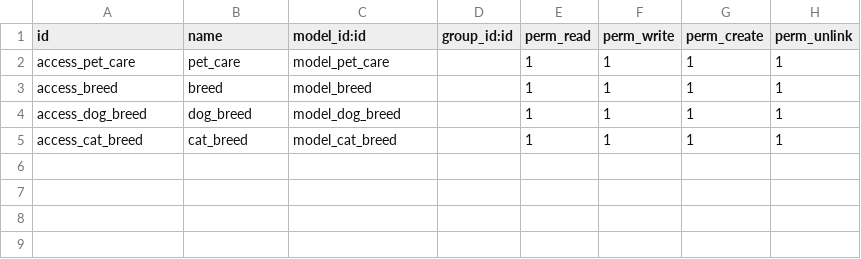
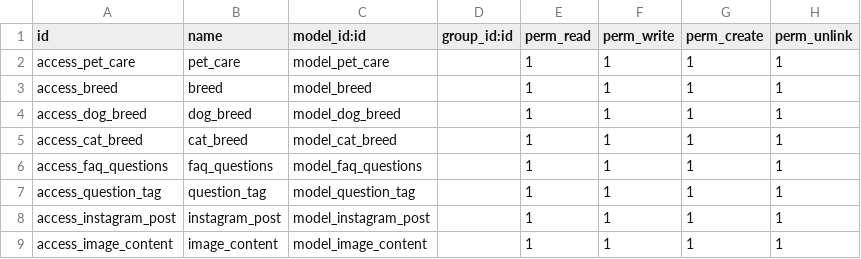
Before and after one commit to urvashipysquad/pet_care, a CSV file: security/ir.model.access.csv, drawn as a sheet; the diff names each change by its address in the sheet, - before the commit and + after, or states it on an @@ line.

Commit message:
background and instgram posts

```diff
--- a/security/ir.model.access.csv
+++ b/security/ir.model.access.csv
+row 6: access_faq_questions | faq_questions | model_faq_questions |  | 1 | 1 | 1 | 1
+row 7: access_question_tag | question_tag | model_question_tag |  | 1 | 1 | 1 | 1
+row 8: access_instagram_post | instagram_post | model_instagram_post |  | 1 | 1 | 1 | 1
+row 9: access_image_content | image_content | model_image_content |  | 1 | 1 | 1 | 1
```
Also changed, not shown: 14 other files.
